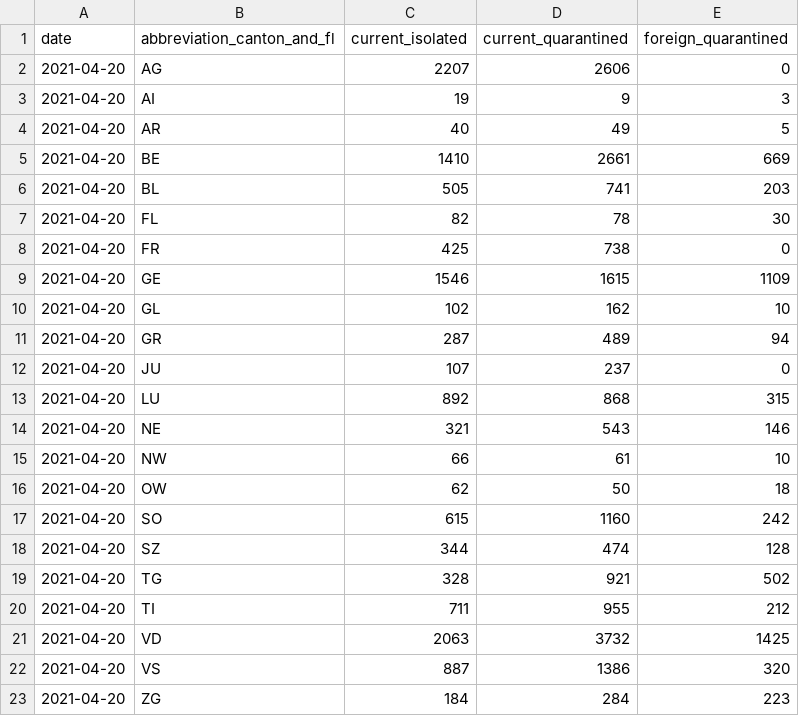
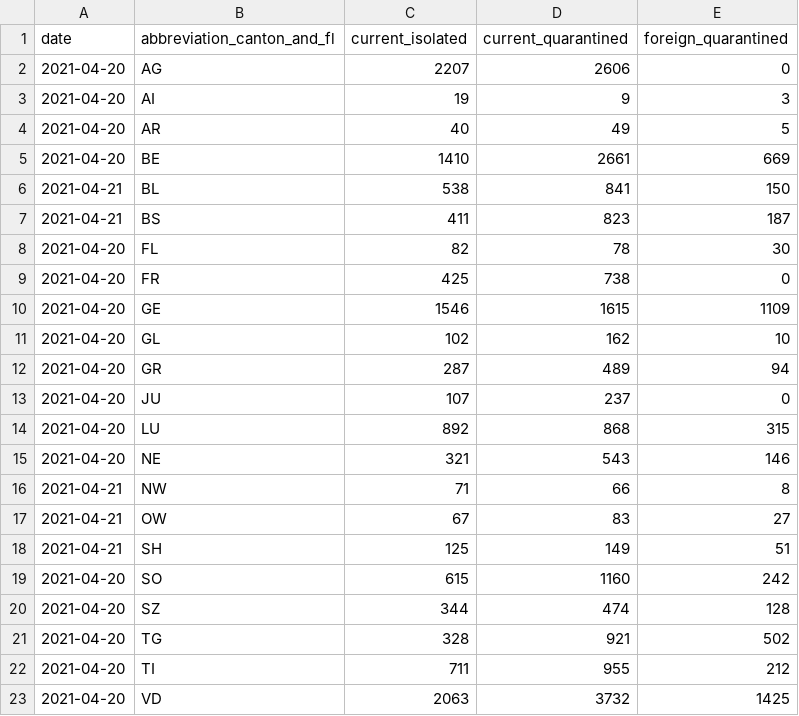
Before and after one commit to rsalzer/COVID_19_BAG, a CSV file: data/current_isolated.csv, drawn as a sheet; only a part is shown; the shorter side is filled out with more unchanged rows.

```diff
--- a/data/current_isolated.csv
+++ b/data/current_isolated.csv
@@ -5,3 +5,4 @@ date,abbreviation_canton_and_fl,current_isolated,current_quarantined,foreign_qua
 2021-04-20,BE,1410,2661,669
-2021-04-20,BL,505,741,203
+2021-04-21,BL,538,841,150
+2021-04-21,BS,411,823,187
 2021-04-20,FL,82,78,30
@@ -14,4 +15,5 @@ date,abbreviation_canton_and_fl,current_isolated,current_quarantined,foreign_qua
 2021-04-20,NE,321,543,146
-2021-04-20,NW,66,61,10
-2021-04-20,OW,62,50,18
+2021-04-21,NW,71,66,8
+2021-04-21,OW,67,83,27
+2021-04-21,SH,125,149,51
 2021-04-20,SO,615,1160,242
```
Also changed, not shown: data/allagesdetails.csv, data/casesPerCanton.csv, 8 other files.
